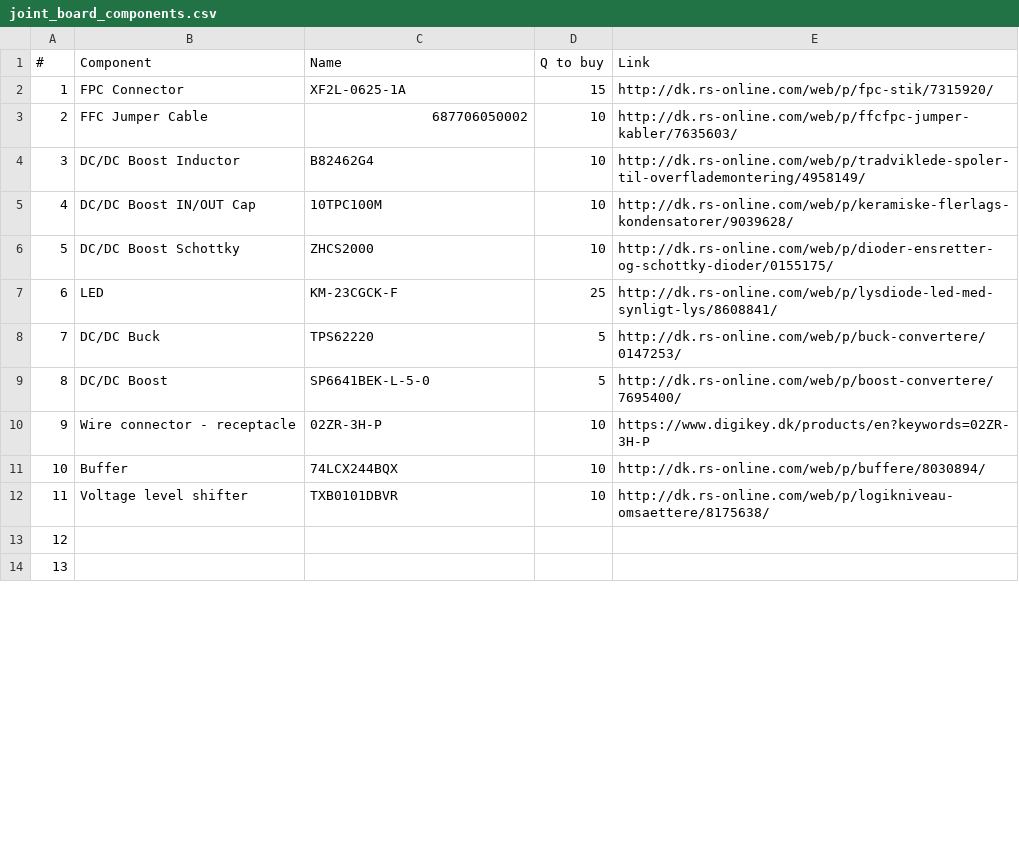
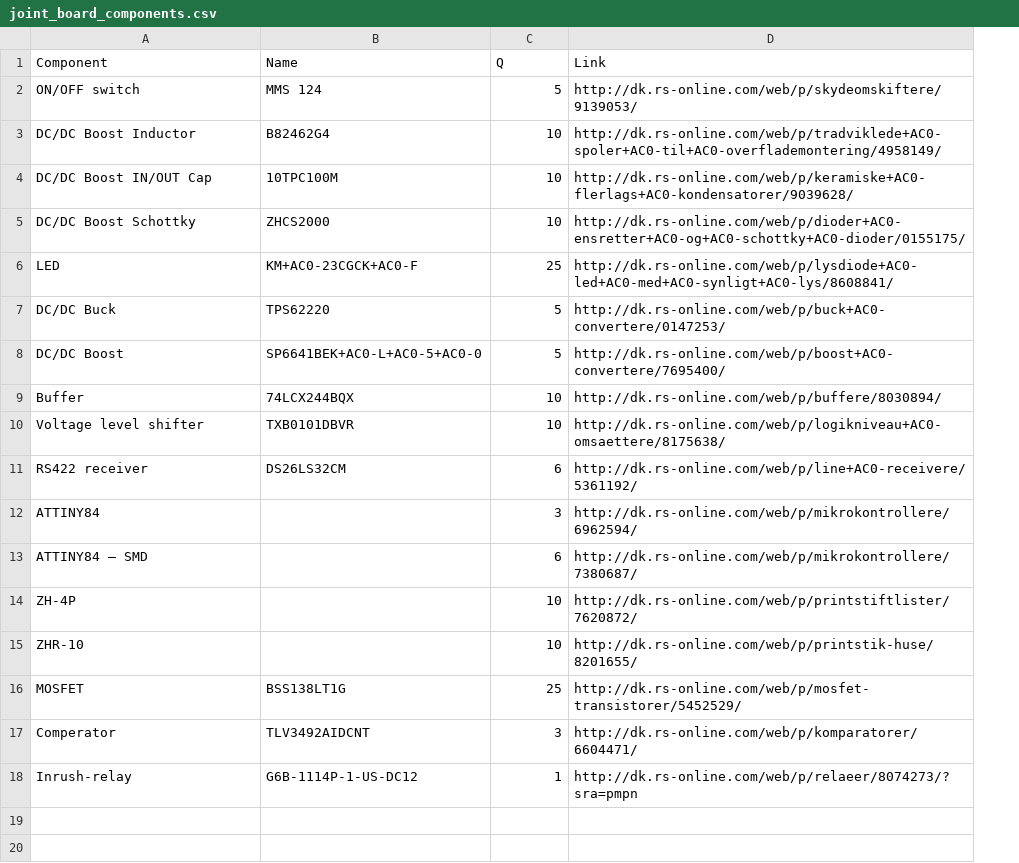
Before and after one commit to mikkeljae/master, a CSV file: components/joint_board_components.csv, drawn as a sheet; only a part is shown; removed rows and columns are numbered as before the commit, all else as after; the diff covers the shown part only; the diff names each change by its address in the sheet, - before the commit and + after, or states it on an @@ line.

```diff
--- a/components/joint_board_components.csv
+++ b/components/joint_board_components.csv
-column A (#), rows 4-9: 3 | 4 | 5 | 6 | 7 | 8; rows 11-14: 10 | 11 | 12 | 13
-C1: Q to buy
+C1: Q
-row 2: 1 | FPC Connector | XF2L-0625-1A | 15 | http://dk.rs-online.com/web/p/fpc-stik/7315920/
-row 3: 2 | FFC Jumper Cable | 687706050002 | 10 | http://dk.rs-online.com/web/p/ffcfpc-jumper-kabler/7635603/
+row 2: ON/OFF switch | MMS 124 | 5 | http://dk.rs-online.com/web/p/skydeomskiftere/9139053/
-D3 (Link): http://dk.rs-online.com/web/p/tradviklede-spoler-til-overflademontering/4958149/
+D3 (Link): http://dk.rs-online.com/web/p/tradviklede+AC0-spoler+AC0-til+AC0-overflademontering/4958149/
-D4 (Link): http://dk.rs-online.com/web/p/keramiske-flerlags-kondensatorer/9039628/
+D4 (Link): http://dk.rs-online.com/web/p/keramiske+AC0-flerlags+AC0-kondensatorer/9039628/
-D5 (Link): http://dk.rs-online.com/web/p/dioder-ensretter-og-schottky-dioder/0155175/
+D5 (Link): http://dk.rs-online.com/web/p/dioder+AC0-ensretter+AC0-og+AC0-schottky+AC0-dioder/0155175/
-B6 (Name): KM-23CGCK-F
+B6 (Name): KM+AC0-23CGCK+AC0-F
-D6 (Link): http://dk.rs-online.com/web/p/lysdiode-led-med-synligt-lys/8608841/
+D6 (Link): http://dk.rs-online.com/web/p/lysdiode+AC0-led+AC0-med+AC0-synligt+AC0-lys/8608841/
-D7 (Link): http://dk.rs-online.com/web/p/buck-convertere/0147253/
+D7 (Link): http://dk.rs-online.com/web/p/buck+AC0-convertere/0147253/
-B8 (Name): SP6641BEK-L-5-0
+B8 (Name): SP6641BEK+AC0-L+AC0-5+AC0-0
-D8 (Link): http://dk.rs-online.com/web/p/boost-convertere/7695400/
+D8 (Link): http://dk.rs-online.com/web/p/boost+AC0-convertere/7695400/
-row 10: 9 | Wire connector - receptacle | 02ZR-3H-P | 10 | https://www.digikey.dk/products/en?keywords=02ZR-3H-P
-D10 (Link): http://dk.rs-online.com/web/p/logikniveau-omsaettere/8175638/
+D10 (Link): http://dk.rs-online.com/web/p/logikniveau+AC0-omsaettere/8175638/
+row 11: RS422 receiver | DS26LS32CM | 6 | http://dk.rs-online.com/web/p/line+AC0-receivere/5361192/
+row 12: ATTINY84 |  | 3 | http://dk.rs-online.com/web/p/mikrokontrollere/6962594/
+row 13: ATTINY84 – SMD |  | 6 | http://dk.rs-online.com/web/p/mikrokontrollere/7380687/
+row 14: ZH-4P |  | 10 | http://dk.rs-online.com/web/p/printstiftlister/7620872/
+row 15: ZHR-10 |  | 10 | http://dk.rs-online.com/web/p/printstik-huse/8201655/
+row 16: MOSFET | BSS138LT1G | 25 | http://dk.rs-online.com/web/p/mosfet-transistorer/5452529/
+row 17: Comperator | TLV3492AIDCNT | 3 | http://dk.rs-online.com/web/p/komparatorer/6604471/
+row 18: Inrush-relay | G6B-1114P-1-US-DC12 | 1 | http://dk.rs-online.com/web/p/relaeer/8074273/?sra=pmpn
```
Also changed, not shown: 5 removed rows and 13 edited cells elsewhere in this file, 7 other files.
